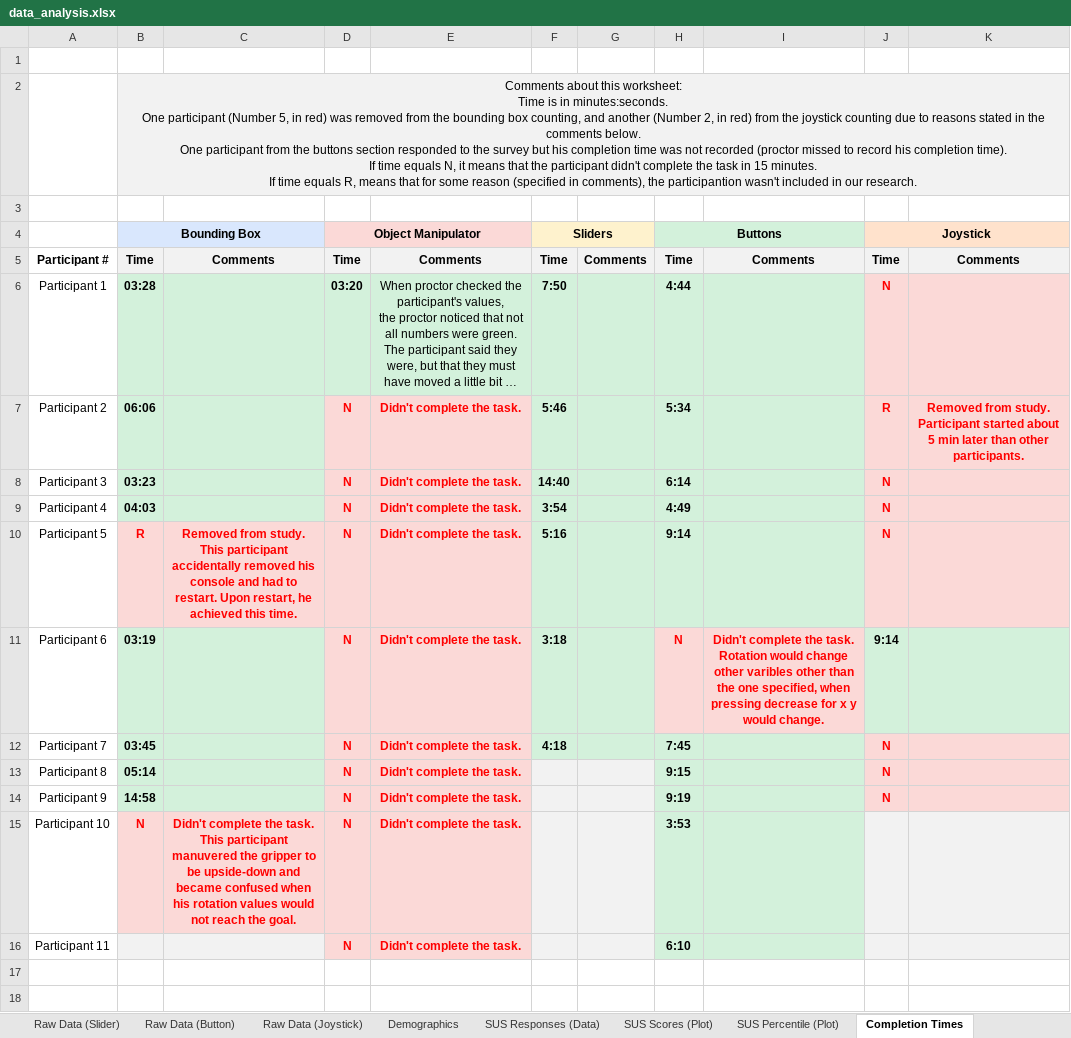
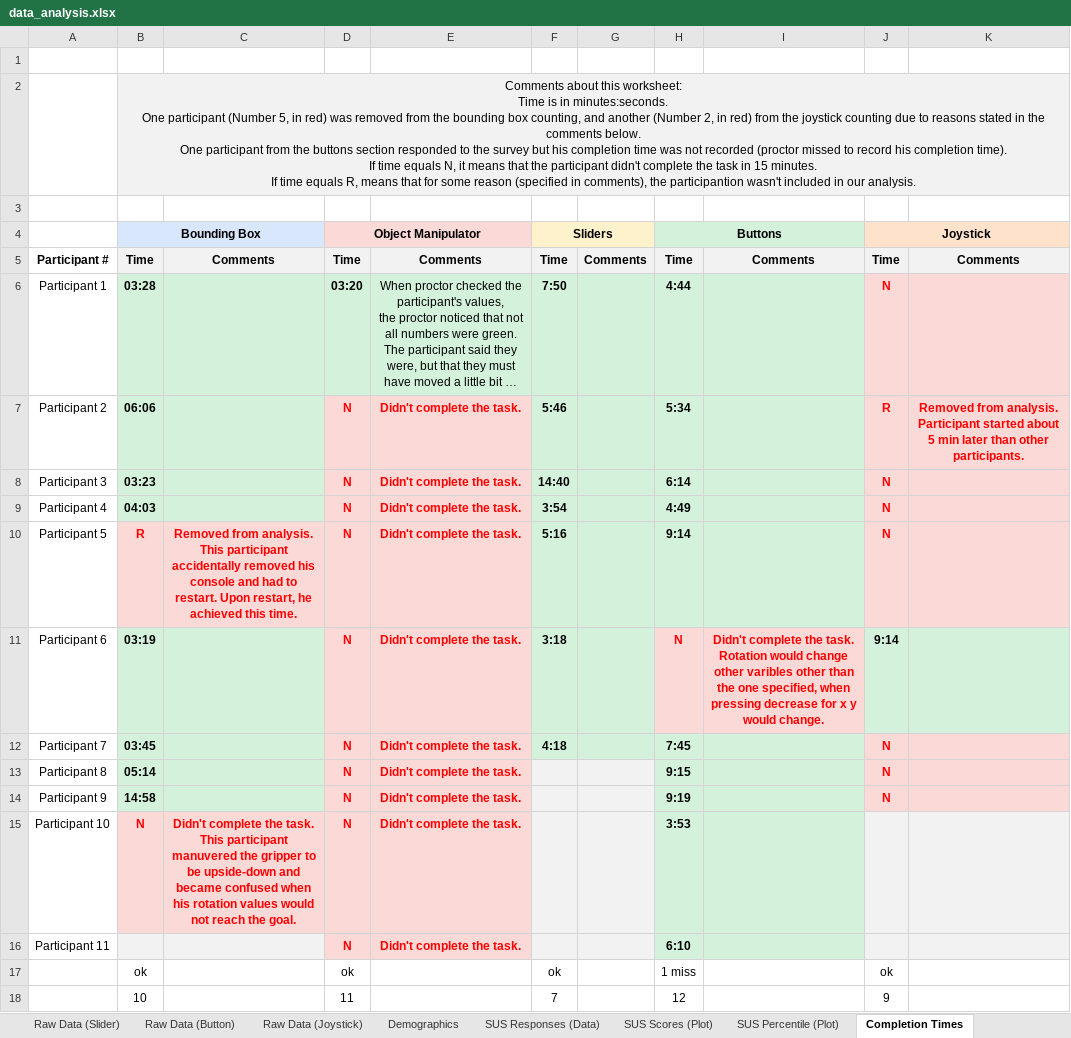
Before and after one commit to fronchetti/THRI-2024, an Excel workbook: data/students/data_analysis.xlsx, sheet Completion Times, drawn as a sheet; long unchanged cells end in …; values as stored, in another font and other column widths than the file's, no borders; the diff names each change by its address in the sheet, - before the commit and + after, or states it on an @@ line.

```diff
--- a/data/students/data_analysis.xlsx (sheet Completion Times)
+++ b/data/students/data_analysis.xlsx (sheet Completion Times)
-B2 (Bounding Box): …in our research.
+B2 (Bounding Box): …in our analysis.
-K7: Removed from study. Participant started…
+K7: Removed from analysis. Participant started…
-C10: Removed from study. This participant…
+C10: Removed from analysis. This participant…
+row 17:  | ok |  | ok |  | ok |  | 1 miss |  | ok
+row 18:  | 10 |  | 11 |  | 7 |  | 12 |  | 9
```
Also changed, not shown: sheet Completion Analysis, charts or pictures, data/experts/qualitative_analysis_data/third_round_chandler/Julianna.xlsx, data/experts/qualitative_analysis_data/third_round_chandler/Praveen.xlsx, 2 other files.
